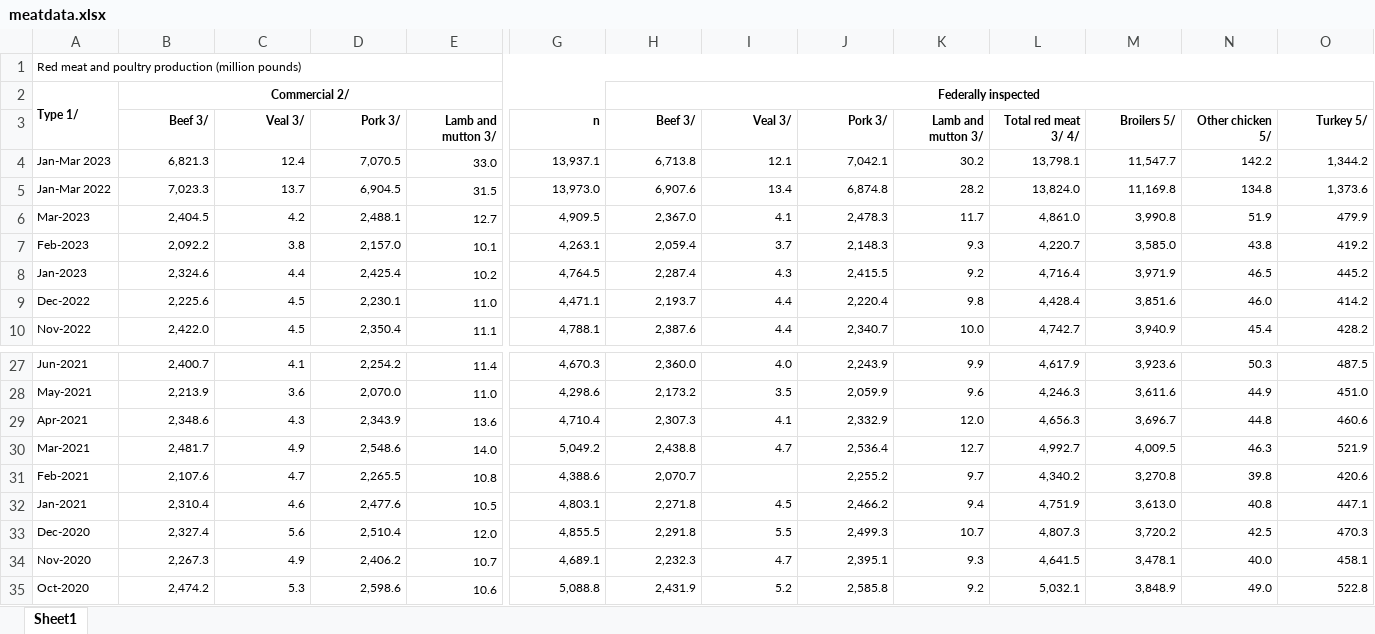
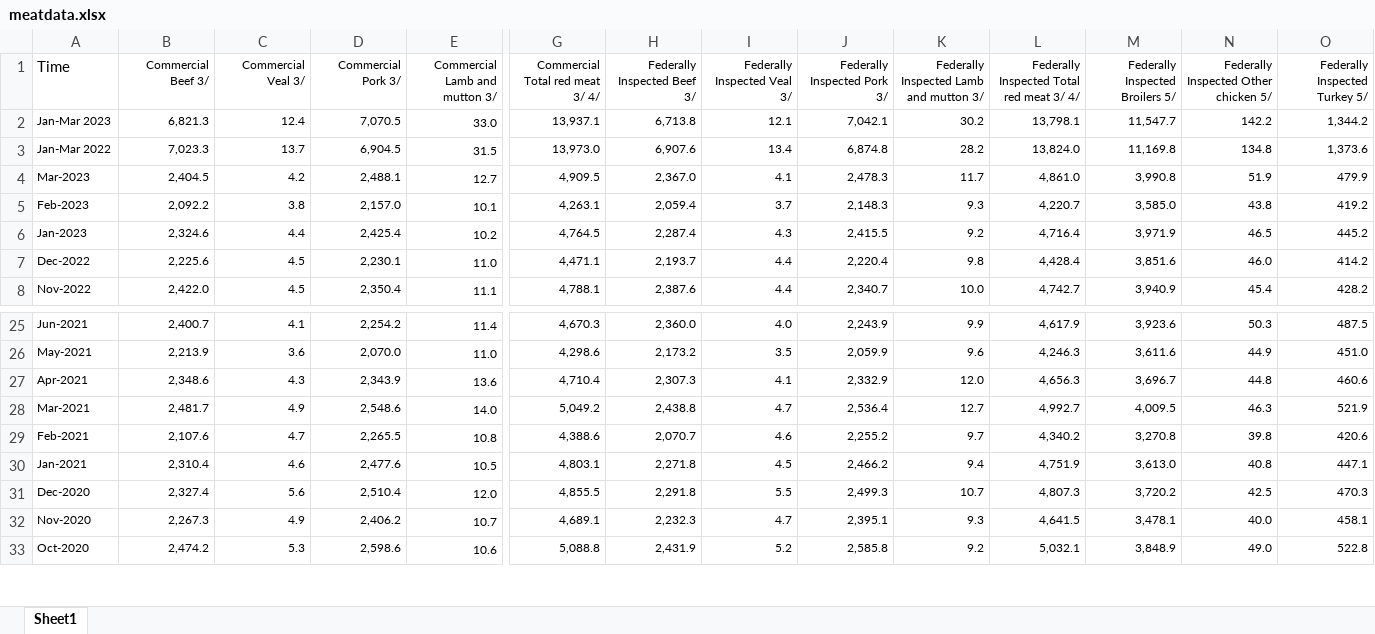
Before and after one commit to friendlymatthew/300paper, an Excel workbook: meatdata.xlsx, sheet Sheet1, drawn as a sheet; only a part is shown, gaps mark what is left out; values as stored, in another font and other column widths than the file's, no borders; removed rows and columns are numbered as before the commit, all else as after; rows hold the shown columns only; the diff covers the shown part only; the diff names each change by its address in the sheet, - before the commit and + after, or states it on an @@ line.

Commit message:
new meat

```diff
--- a/meatdata.xlsx (sheet Sheet1)
+++ b/meatdata.xlsx (sheet Sheet1)
-row 1: Red meat and poultry production (million pounds)
-row 2: Type 1/ | Commercial 2/ |  |  |  |  | Federally inspected
-row 3:  | Beef 3/ | Veal 3/ | Pork 3/ | Lamb and mutton 3/ | n | Beef 3/ | Veal 3/ | Pork 3/ | Lamb and mutton 3/ | Total red meat 3/ 4/ | Broilers 5/ | Other chicken 5/ | Turkey 5/
+row 1: Time | Commercial Beef 3/ | Commercial Veal 3/ | Commercial Pork 3/ | Commercial Lamb and mutton 3/ | Commercial Total red meat 3/ 4/ | Federally Inspected Beef 3/ | Federally Inspected Veal 3/ | Federally Inspected Pork 3/ | Federally Inspected Lamb and mutton 3/ | Federally Inspected Total red meat 3/ 4/ | Federally Inspected Broilers 5/ | Federally Inspected Other chicken 5/ | Federally Inspected Turkey 5/
-I29: (empty)
+I29: 4.6
```
Also changed, not shown: 72 removed rows elsewhere in this sheet.
